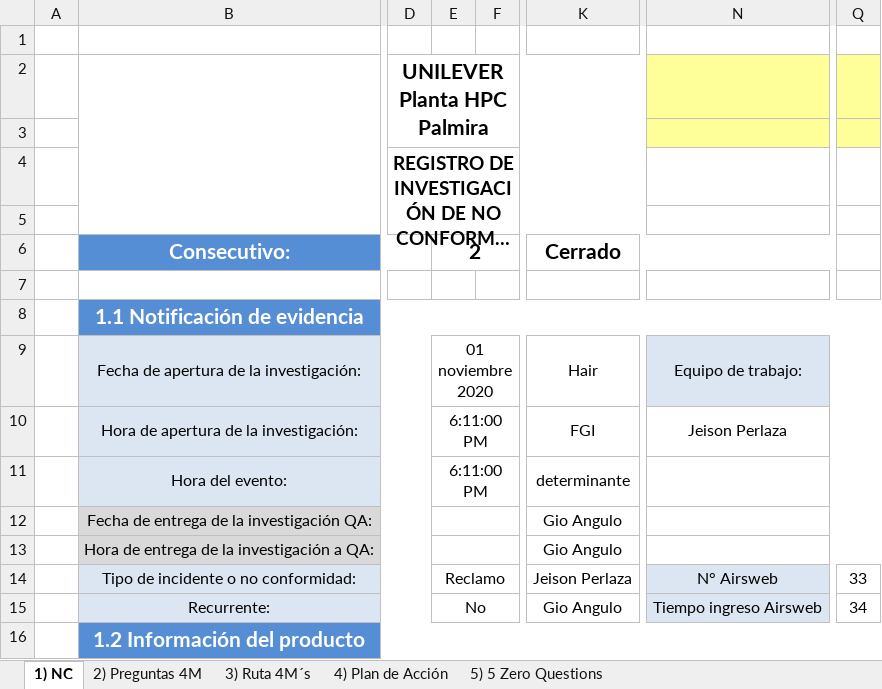
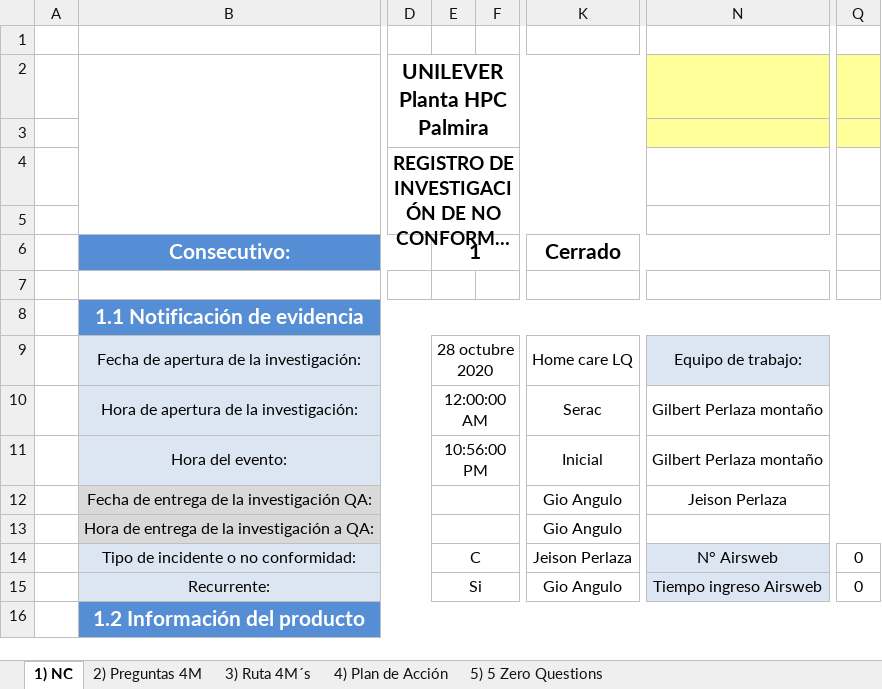
Before and after one commit to gilbertjeison/EwoQ, an Excel workbook: EwoQ/Content/formats/Formato EWO completo.xlsx, sheet 1) NC, drawn as a sheet; only a part is shown, gaps mark what is left out; long unchanged cells end in …; values as stored, in another font and other column widths than the file's, no borders; charts and pictures not drawn; the diff covers the shown part only; the diff names each change by its address in the sheet, - before the commit and + after, or states it on an @@ line.

```diff
--- a/EwoQ/Content/formats/Formato EWO completo.xlsx (sheet 1) NC)
+++ b/EwoQ/Content/formats/Formato EWO completo.xlsx (sheet 1) NC)
-E6: 2
+E6: 1
-E9: 01 noviembre 2020
+E9: 28 octubre 2020
-K9: Hair
+K9: Home care LQ
-E10: 6:11:00 PM
+E10: 12:00:00 AM
-K10: FGI
+K10: Serac
-N10: Jeison Perlaza
+N10: Gilbert Perlaza montaño
-E11: 6:11:00 PM
+E11: 10:56:00 PM
-K11: determinante
+K11: Inicial
-N11: (empty)
+N11: Gilbert Perlaza montaño
-N12: (empty)
+N12: Jeison Perlaza
-E14: Reclamo
+E14: C
-Q14: 33
+Q14: 0
-E15: No
+E15: Si
-Q15: 34
+Q15: 0
```
Also changed, not shown: 12 added rows, 12 removed rows and 23 edited cells elsewhere in this sheet, sheet 2) Preguntas 4M, charts or pictures, EwoQ/Content/formats/base completo.xlsx, 2 other files.
